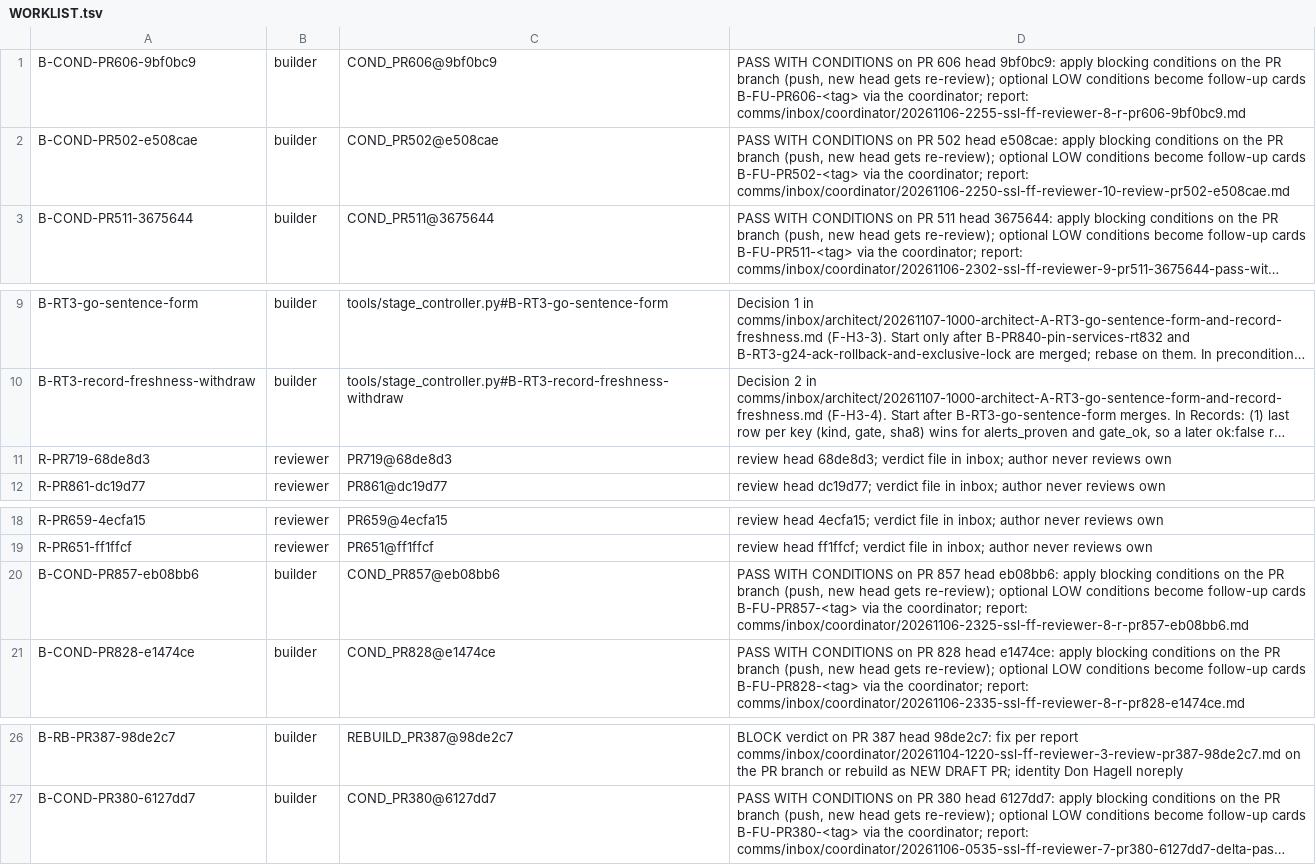
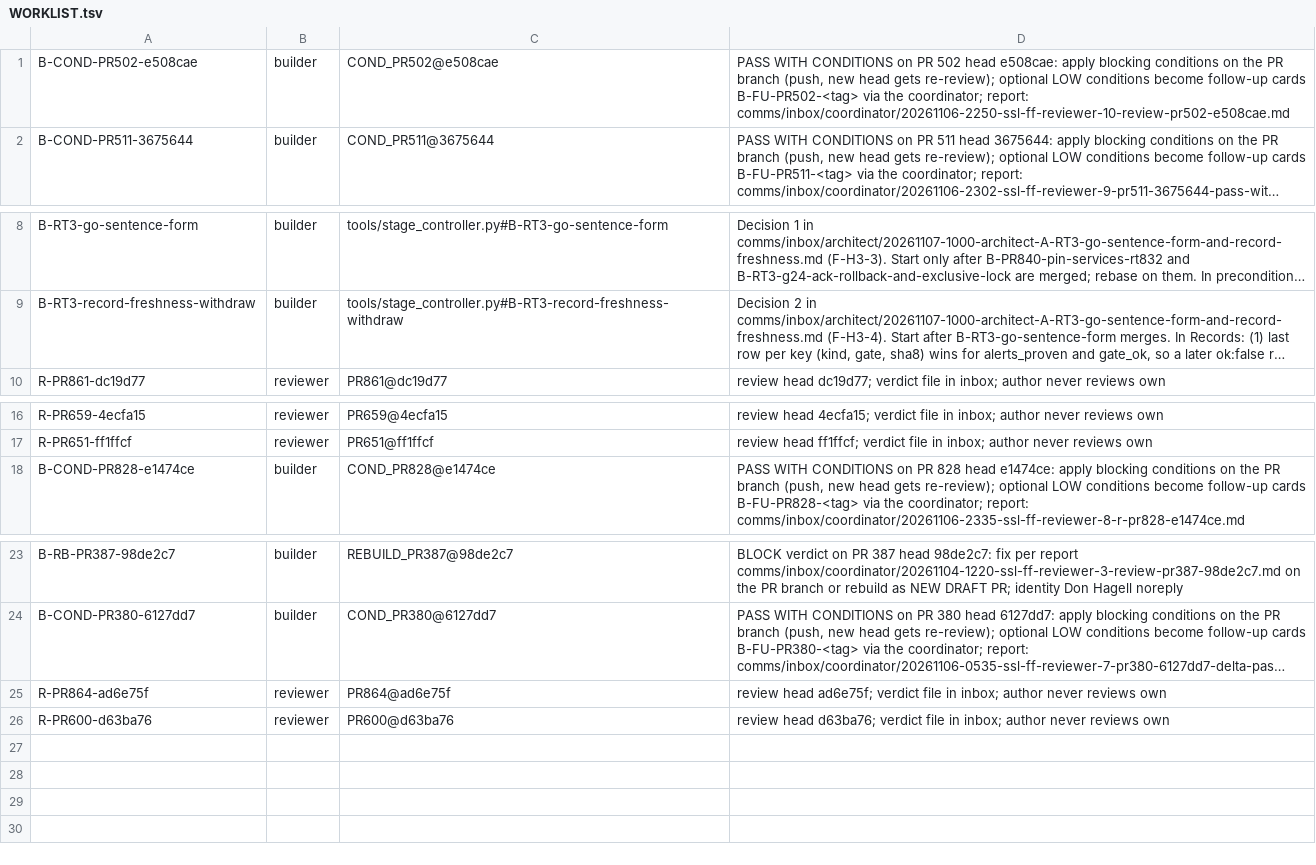
Before and after one commit to SpinStateLabs/field-platform, a TSV file: comms/WORKLIST.tsv, drawn as a sheet; only a part is shown, gaps mark what is left out; long unchanged cells end in …; removed rows and columns are numbered as before the commit, all else as after; the diff names each change by its address in the sheet, - before the commit and + after, or states it on an @@ line.

```diff
--- a/comms/WORKLIST.tsv
+++ b/comms/WORKLIST.tsv
-row 1: B-COND-PR606-9bf0bc9 | builder | COND_PR606@9bf0bc9 | PASS WITH CONDITIONS on PR 606 head 9bf0bc9: apply blocking conditions on the PR branch (push, new head gets re-review); optional LOW conditions become follow-up cards B-FU-PR606-<tag> via the coordinator; report: comms/inbox/coordinator/20261106-2255-ssl-ff-reviewer-8-r-pr606-9bf0bc9.md
-row 11: R-PR719-68de8d3 | reviewer | PR719@68de8d3 | review head 68de8d3; verdict file in inbox; author never reviews own
-row 20: B-COND-PR857-eb08bb6 | builder | COND_PR857@eb08bb6 | PASS WITH CONDITIONS on PR 857 head eb08bb6: apply blocking conditions on the PR branch (push, new head gets re-review); optional LOW conditions become follow-up cards B-FU-PR857-<tag> via the coordinator; report: comms/inbox/coordinator/20261106-2325-ssl-ff-reviewer-8-r-pr857-eb08bb6.md
+row 25: R-PR864-ad6e75f | reviewer | PR864@ad6e75f | review head ad6e75f; verdict file in inbox; author never reviews own
+row 26: R-PR600-d63ba76 | reviewer | PR600@d63ba76 | review head d63ba76; verdict file in inbox; author never reviews own
```
Also changed, not shown: comms/WORKLIST.archive.tsv.
